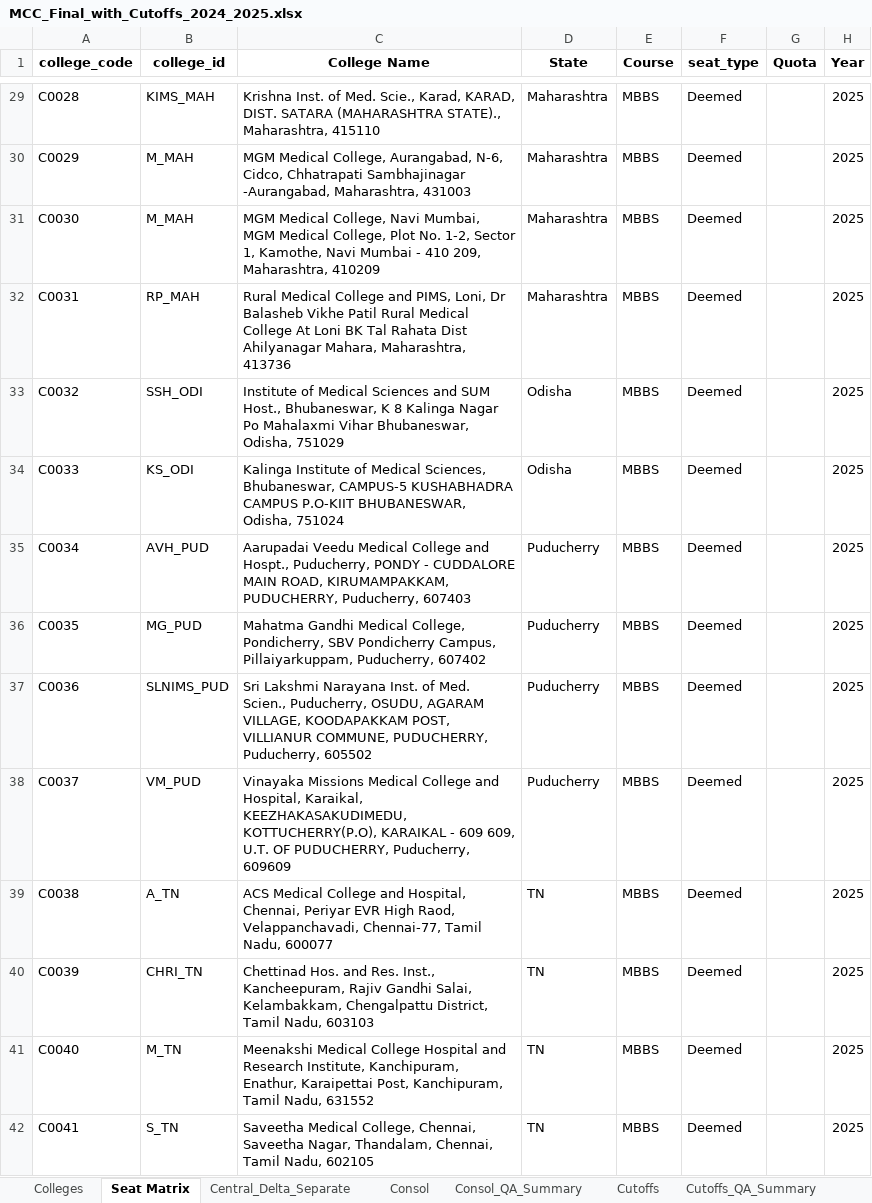
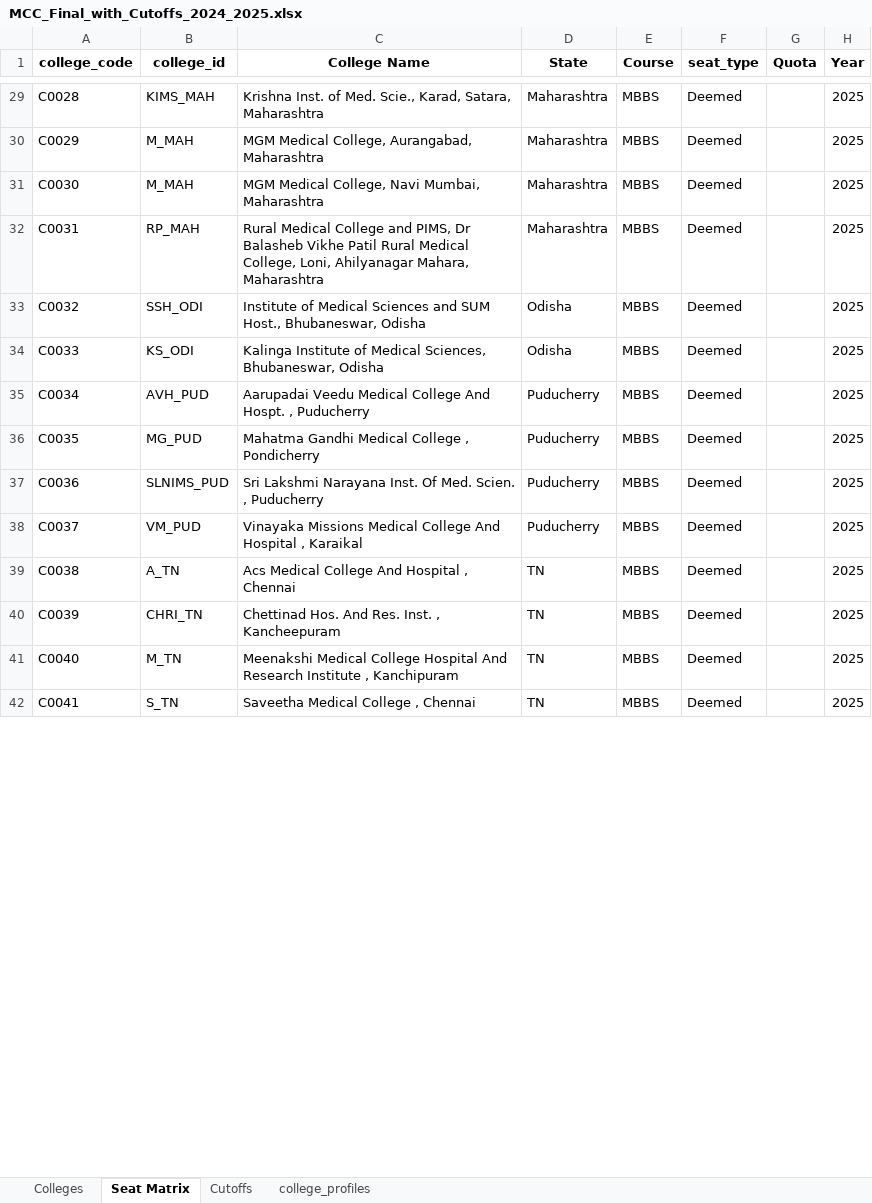
Before and after one commit to nitparmeet/aceit-bot-webhook, an Excel workbook: data/MCC_Final_with_Cutoffs_2024_2025.xlsx, sheet Seat Matrix, drawn as a sheet; only a part is shown, gaps mark what is left out; values as stored, in another font and other column widths than the file's, no borders; the diff covers the shown part only; the diff names each change by its address in the sheet, - before the commit and + after, or states it on an @@ line.

```diff
--- a/data/MCC_Final_with_Cutoffs_2024_2025.xlsx (sheet Seat Matrix)
+++ b/data/MCC_Final_with_Cutoffs_2024_2025.xlsx (sheet Seat Matrix)
@@ sheet tab hidden: Central_Delta_Separate @@
@@ sheet tab hidden: Consol @@
@@ sheet tab hidden: Consol_QA_Summary @@
@@ sheet tab hidden: Cutoffs_QA_Summary @@
+sheet tab: college_profiles
-C29 (College Name): …Scie., Karad, KARAD, DIST. SATARA (MAHARASHTRA STATE)., Maharashtra, 415110
+C29 (College Name): …Scie., Karad, Satara, Maharashtra
-C30 (College Name): …College, Aurangabad, N-6, Cidco, Chhatrapati Sambhajinagar -Aurangabad, Maharashtra, 431003
+C30 (College Name): …College, Aurangabad, Maharashtra
-C31 (College Name): …Navi Mumbai, MGM Medical College, Plot No. 1-2, Sector 1, Kamothe, Navi Mumbai - 410 209, Maharashtra, 410209
+C31 (College Name): …Navi Mumbai, Maharashtra
-C32 (College Name): …and PIMS, Loni, Dr Balasheb Vikhe Patil Rural Medical College At Loni BK Tal Rahata Dist Ahilyanagar Mahara, Maharashtra, 413736
+C32 (College Name): …and PIMS, Dr Balasheb Vikhe Patil Rural Medical College, Loni, Ahilyanagar Mahara, Maharashtra
-C33 (College Name): …Host., Bhubaneswar, K 8 Kalinga Nagar Po Mahalaxmi Vihar Bhubaneswar, Odisha, 751029
+C33 (College Name): …Host., Bhubaneswar, Odisha
-C34 (College Name): …Sciences, Bhubaneswar, CAMPUS-5 KUSHABHADRA CAMPUS P.O-KIIT BHUBANESWAR, Odisha, 751024
+C34 (College Name): …Sciences, Bhubaneswar, Odisha
-C35 (College Name): …Medical College and Hospt., Puducherry, PONDY - CUDDALORE MAIN ROAD, KIRUMAMPAKKAM, PUDUCHERRY, Puducherry, 607403
+C35 (College Name): …Medical College And Hospt. , Puducherry
-C36 (College Name): …Gandhi Medical College, Pondicherry, SBV Pondicherry Campus, Pillaiyarkuppam, Puducherry, 607402
+C36 (College Name): …Gandhi Medical College , Pondicherry
-C37 (College Name): …Narayana Inst. of Med. Scien., Puducherry, OSUDU, AGARAM VILLAGE, KOODAPAKKAM POST, VILLIANUR COMMUNE, PUDUCHERRY, Puducherry, 605502
+C37 (College Name): …Narayana Inst. Of Med. Scien. , Puducherry
-C38 (College Name): …Medical College and Hospital, Karaikal, KEEZHAKASAKUDIMEDU, KOTTUCHERRY(P.O), KARAIKAL - 609 609, U.T. OF PUDUCHERRY, Puducherry, 609609
+C38 (College Name): …Medical College And Hospital , Karaikal
-C39 (College Name): ACS Medical College and Hospital, Chennai, Periyar EVR High Raod, Velappanchavadi, Chennai-77, Tamil Nadu, 600077
+C39 (College Name): Acs Medical College And Hospital , Chennai
-C40 (College Name): Chettinad Hos. and Res. Inst., Kancheepuram, Rajiv Gandhi Salai, Kelambakkam, Chengalpattu District, Tamil Nadu, 603103
+C40 (College Name): Chettinad Hos. And Res. Inst. , Kancheepuram
-C41 (College Name): …College Hospital and Research Institute, Kanchipuram, Enathur, Karaipettai Post, Kanchipuram, Tamil Nadu, 631552
+C41 (College Name): …College Hospital And Research Institute , Kanchipuram
-C42 (College Name): Saveetha Medical College, Chennai, Saveetha Nagar, Thandalam, Chennai, Tamil Nadu, 602105
+C42 (College Name): Saveetha Medical College , Chennai
```
Also changed, not shown: 10 added rows and 458 edited cells elsewhere in this sheet, sheet Cutoffs, sheet Colleges, other sheet tabs, formulas that keep their value, hidden cells.
